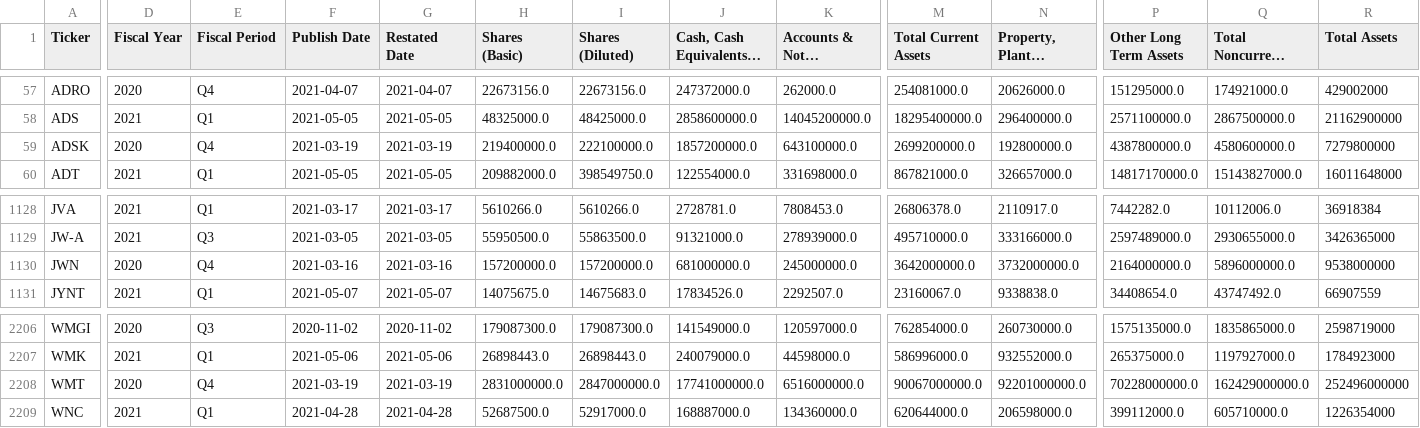
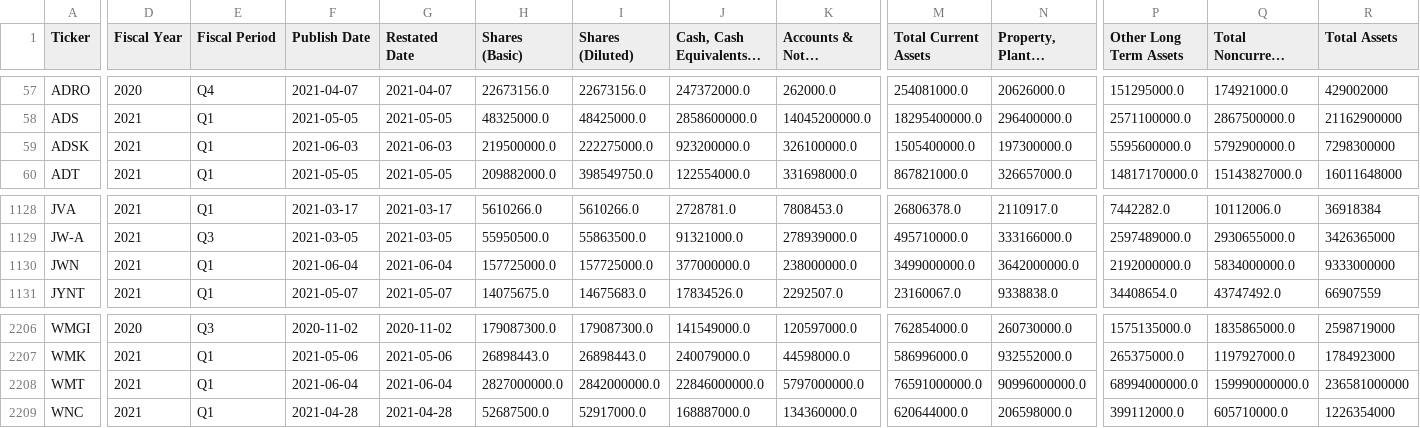
Before and after one commit to gardnmi/fundamental-stock-prediction, a CSV file: data/general_balance.csv, drawn as a sheet; only a part is shown, gaps mark what is left out; long unchanged cells end in …; the diff covers the shown part only; the diff names each change by its address in the sheet, - before the commit and + after, or states it on an @@ line.

```diff
--- a/data/general_balance.csv
+++ b/data/general_balance.csv
-D59 (Fiscal Year): 2020
+D59 (Fiscal Year): 2021
-E59 (Fiscal Period): Q4
+E59 (Fiscal Period): Q1
-F59 (Publish Date): 2021-03-19
+F59 (Publish Date): 2021-06-03
-G59 (Restated Date): 2021-03-19
+G59 (Restated Date): 2021-06-03
-H59 (Shares (Basic)): 219400000.0
+H59 (Shares (Basic)): 219500000.0
-I59 (Shares (Diluted)): 222100000.0
+I59 (Shares (Diluted)): 222275000.0
-J59: 1857200000.0
+J59: 923200000.0
-K59 (Accounts & Notes Receivable): 643100000.0
+K59 (Accounts & Notes Receivable): 326100000.0
-M59 (Total Current Assets): 2699200000.0
+M59 (Total Current Assets): 1505400000.0
-N59 (Property, Plant & Equipment, Net): 192800000.0
+N59 (Property, Plant & Equipment, Net): 197300000.0
-P59 (Other Long Term Assets): 4387800000.0
+P59 (Other Long Term Assets): 5595600000.0
-Q59 (Total Noncurrent Assets): 4580600000.0
+Q59 (Total Noncurrent Assets): 5792900000.0
-R59 (Total Assets): 7279800000
+R59 (Total Assets): 7298300000
-D1130 (Fiscal Year): 2020
+D1130 (Fiscal Year): 2021
-E1130 (Fiscal Period): Q4
+E1130 (Fiscal Period): Q1
-F1130 (Publish Date): 2021-03-16
+F1130 (Publish Date): 2021-06-04
-G1130 (Restated Date): 2021-03-16
+G1130 (Restated Date): 2021-06-04
-H1130 (Shares (Basic)): 157200000.0
+H1130 (Shares (Basic)): 157725000.0
-I1130 (Shares (Diluted)): 157200000.0
+I1130 (Shares (Diluted)): 157725000.0
-J1130: 681000000.0
+J1130: 377000000.0
-K1130 (Accounts & Notes Receivable): 245000000.0
+K1130 (Accounts & Notes Receivable): 238000000.0
-M1130 (Total Current Assets): 3642000000.0
+M1130 (Total Current Assets): 3499000000.0
-N1130 (Property, Plant & Equipment, Net): 3732000000.0
+N1130 (Property, Plant & Equipment, Net): 3642000000.0
-P1130 (Other Long Term Assets): 2164000000.0
+P1130 (Other Long Term Assets): 2192000000.0
-Q1130 (Total Noncurrent Assets): 5896000000.0
+Q1130 (Total Noncurrent Assets): 5834000000.0
-R1130 (Total Assets): 9538000000
+R1130 (Total Assets): 9333000000
-D2208 (Fiscal Year): 2020
+D2208 (Fiscal Year): 2021
-E2208 (Fiscal Period): Q4
+E2208 (Fiscal Period): Q1
-F2208 (Publish Date): 2021-03-19
+F2208 (Publish Date): 2021-06-04
-G2208 (Restated Date): 2021-03-19
+G2208 (Restated Date): 2021-06-04
-H2208 (Shares (Basic)): 2831000000.0
+H2208 (Shares (Basic)): 2827000000.0
-I2208 (Shares (Diluted)): 2847000000.0
+I2208 (Shares (Diluted)): 2842000000.0
-J2208: 17741000000.0
+J2208: 22846000000.0
-K2208 (Accounts & Notes Receivable): 6516000000.0
+K2208 (Accounts & Notes Receivable): 5797000000.0
-M2208 (Total Current Assets): 90067000000.0
+M2208 (Total Current Assets): 76591000000.0
-N2208 (Property, Plant & Equipment, Net): 92201000000.0
+N2208 (Property, Plant & Equipment, Net): 90996000000.0
-P2208 (Other Long Term Assets): 70228000000.0
+P2208 (Other Long Term Assets): 68994000000.0
-Q2208 (Total Noncurrent Assets): 162429000000.0
+Q2208 (Total Noncurrent Assets): 159990000000.0
-R2208 (Total Assets): 252496000000
+R2208 (Total Assets): 236581000000
```
Also changed, not shown: 52 edited cells elsewhere in this file, analyst_growth_estimates.csv, data/general_cashflow.csv, 5 other files.
